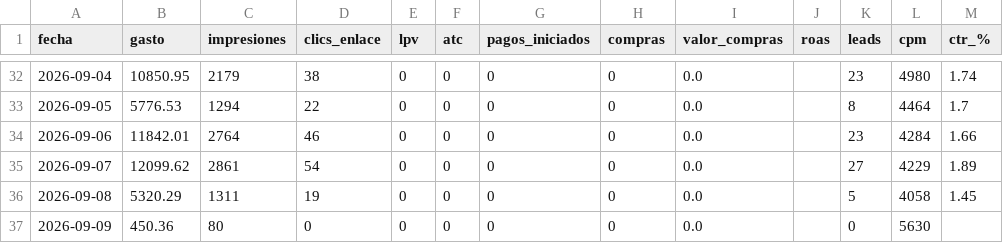
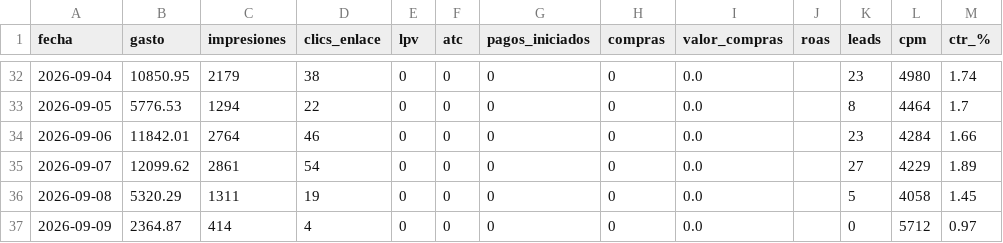
Before and after one commit to magdalenadialeva/maia-hub, a CSV file: brandbrain/paz_diario.csv, drawn as a sheet; only a part is shown, gaps mark what is left out.

```diff
--- a/brandbrain/paz_diario.csv
+++ b/brandbrain/paz_diario.csv
@@ -36,2 +36,2 @@
 2026-09-08,5320.29,1311,19,0,0,0,0,0.0,,5,4058,1.45
-2026-09-09,450.36,80,0,0,0,0,0,0.0,,0,5630,
+2026-09-09,2364.87,414,4,0,0,0,0,0.0,,0,5712,0.97
```
Also changed, not shown: brandbrain/paz_creativos.csv, exports/alba/alba_auto.csv, 39 other files.
